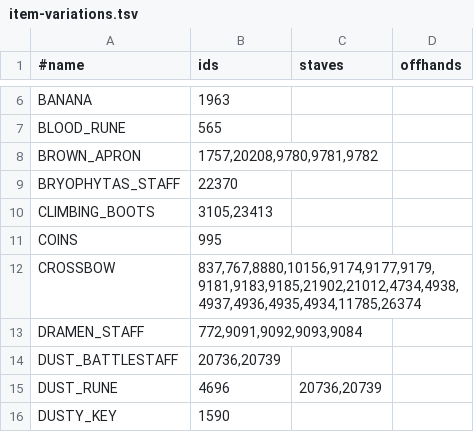
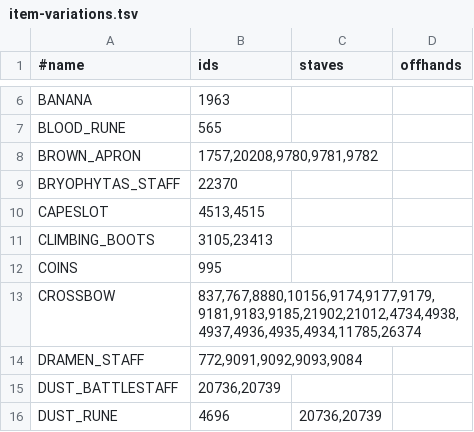
Before and after one commit to Skretzo/shortest-path, a TSV file: src/main/resources/item-variations.tsv, drawn as a sheet; only a part is shown, gaps mark what is left out; the shorter side is filled out with more unchanged rows; the diff covers the shown part only.

```diff
--- a/src/main/resources/item-variations.tsv
+++ b/src/main/resources/item-variations.tsv
@@ -9,2 +9,3 @@ BROWN_APRON	1757,20208,9780,9781,9782
 BRYOPHYTAS_STAFF	22370		
+CAPESLOT	4513,4515		
 CLIMBING_BOOTS	3105,23413		
```
Also changed, not shown: 2 added rows elsewhere in this file, 56 other files.
